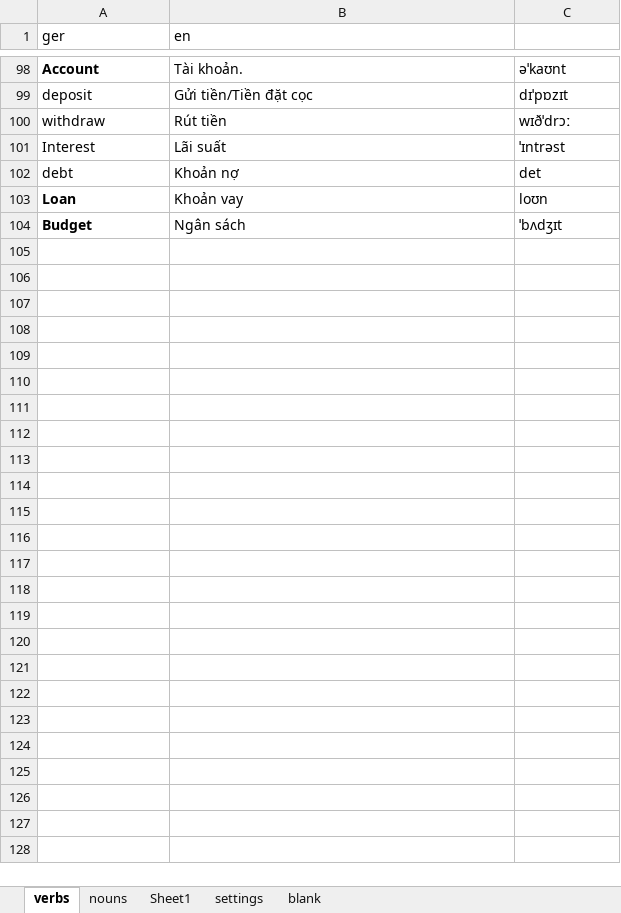
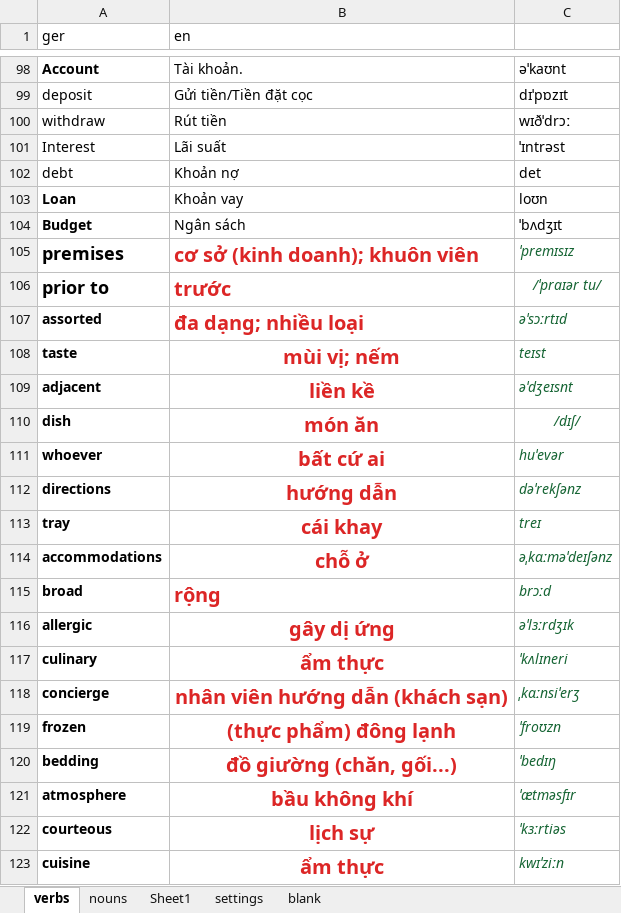
Before and after one commit to huynhvannam191125/taiLieu_hocTap, an Excel workbook: Excel practice.xlsm, sheet verbs, drawn as a sheet; only a part is shown, gaps mark what is left out; values as stored, in another font and other column widths than the file's, no borders; charts and pictures not drawn; the diff covers the shown part only; the diff names each change by its address in the sheet, - before the commit and + after, or states it on an @@ line.

Commit message:
tu vung 30/4 file excel

```diff
--- a/Excel practice.xlsm (sheet verbs)
+++ b/Excel practice.xlsm (sheet verbs)
+row 105: premises | cơ sở (kinh doanh); khuôn viên | ˈpremɪsɪz
+row 106: prior to | trước | /ˈpraɪər tu/
+row 107: assorted | đa dạng; nhiều loại | əˈsɔːrtɪd
+row 108: taste | mùi vị; nếm | teɪst
+row 109: adjacent | liền kề | əˈdʒeɪsnt
+row 110: dish | món ăn | /dɪʃ/
+row 111: whoever | bất cứ ai | huˈevər
+row 112: directions | hướng dẫn | dəˈrekʃənz
+row 113: tray | cái khay | treɪ
+row 114: accommodations | chỗ ở | əˌkɑːməˈdeɪʃənz
+row 115: broad | rộng | brɔːd
+row 116: allergic | gây dị ứng | əˈlɜːrdʒɪk
+row 117: culinary | ẩm thực | ˈkʌlɪneri
+row 118: concierge | nhân viên hướng dẫn (khách sạn) | ˌkɑːnsiˈerʒ
+row 119: frozen | (thực phẩm) đông lạnh | ˈfroʊzn
+row 120: bedding | đồ giường (chăn, gối...) | ˈbedɪŋ
+row 121: atmosphere | bầu không khí | ˈætməsfɪr
+row 122: courteous | lịch sự | ˈkɜːrtiəs
+row 123: cuisine | ẩm thực | kwɪˈziːn
```
Also changed, not shown: 19 added rows elsewhere in this sheet, sheet nouns, charts or pictures.
